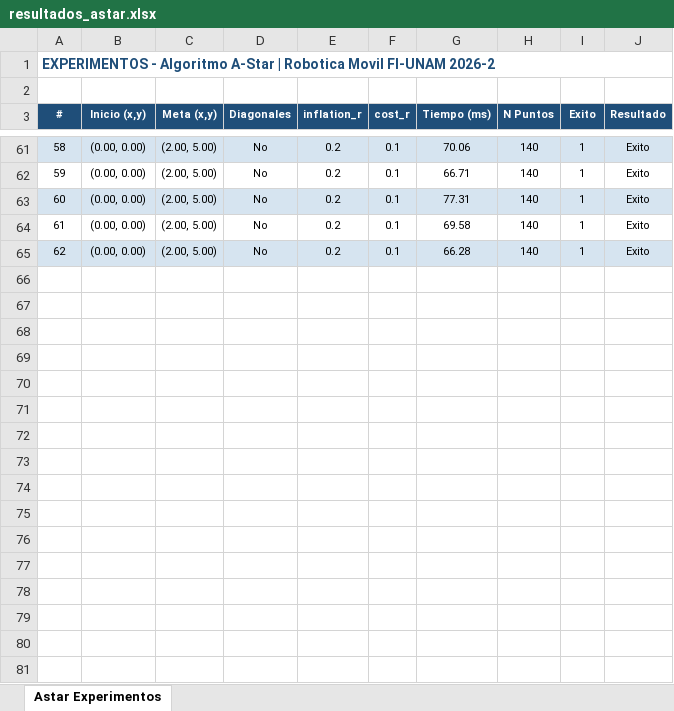
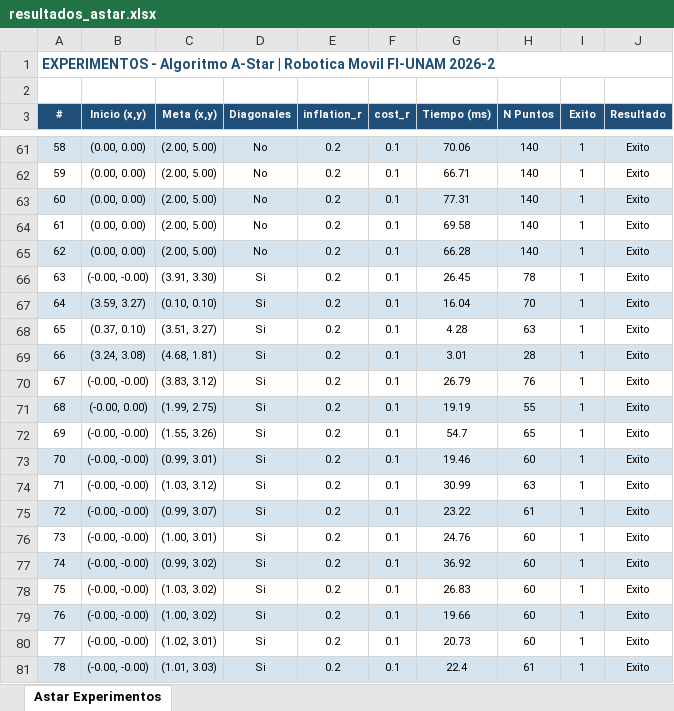
Before and after one commit to mnegretev/Mobile-Robots-2026-2, an Excel workbook: resultados_astar.xlsx, sheet Astar Experimentos, drawn as a sheet; only a part is shown, gaps mark what is left out; values as stored, in another font and other column widths than the file's, no borders; the diff names each change by its address in the sheet, - before the commit and + after, or states it on an @@ line.

```diff
--- a/resultados_astar.xlsx (sheet Astar Experimentos)
+++ b/resultados_astar.xlsx (sheet Astar Experimentos)
+row 66: 63 | (-0.00, -0.00) | (3.91, 3.30) | Si | 0.2 | 0.1 | 26.45 | 78 | 1 | Exito
+row 67: 64 | (3.59, 3.27) | (0.10, 0.10) | Si | 0.2 | 0.1 | 16.04 | 70 | 1 | Exito
+row 68: 65 | (0.37, 0.10) | (3.51, 3.27) | Si | 0.2 | 0.1 | 4.28 | 63 | 1 | Exito
+row 69: 66 | (3.24, 3.08) | (4.68, 1.81) | Si | 0.2 | 0.1 | 3.01 | 28 | 1 | Exito
+row 70: 67 | (-0.00, -0.00) | (3.83, 3.12) | Si | 0.2 | 0.1 | 26.79 | 76 | 1 | Exito
+row 71: 68 | (-0.00, 0.00) | (1.99, 2.75) | Si | 0.2 | 0.1 | 19.19 | 55 | 1 | Exito
+row 72: 69 | (-0.00, -0.00) | (1.55, 3.26) | Si | 0.2 | 0.1 | 54.7 | 65 | 1 | Exito
+row 73: 70 | (-0.00, -0.00) | (0.99, 3.01) | Si | 0.2 | 0.1 | 19.46 | 60 | 1 | Exito
+row 74: 71 | (-0.00, -0.00) | (1.03, 3.12) | Si | 0.2 | 0.1 | 30.99 | 63 | 1 | Exito
+row 75: 72 | (-0.00, -0.00) | (0.99, 3.07) | Si | 0.2 | 0.1 | 23.22 | 61 | 1 | Exito
+row 76: 73 | (-0.00, -0.00) | (1.00, 3.01) | Si | 0.2 | 0.1 | 24.76 | 60 | 1 | Exito
+row 77: 74 | (-0.00, -0.00) | (0.99, 3.02) | Si | 0.2 | 0.1 | 36.92 | 60 | 1 | Exito
+row 78: 75 | (-0.00, -0.00) | (1.03, 3.02) | Si | 0.2 | 0.1 | 26.83 | 60 | 1 | Exito
+row 79: 76 | (-0.00, -0.00) | (1.00, 3.02) | Si | 0.2 | 0.1 | 19.66 | 60 | 1 | Exito
+row 80: 77 | (-0.00, -0.00) | (1.02, 3.01) | Si | 0.2 | 0.1 | 20.73 | 60 | 1 | Exito
+row 81: 78 | (-0.00, -0.00) | (1.01, 3.03) | Si | 0.2 | 0.1 | 22.4 | 61 | 1 | Exito
```
Also changed, not shown: 1 other file.
